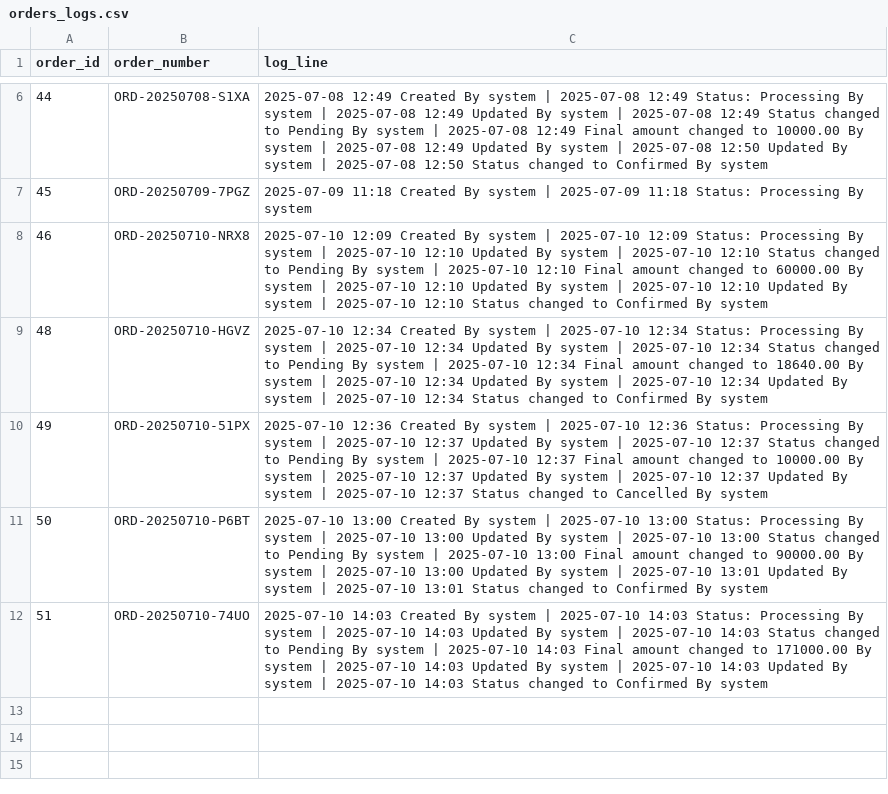
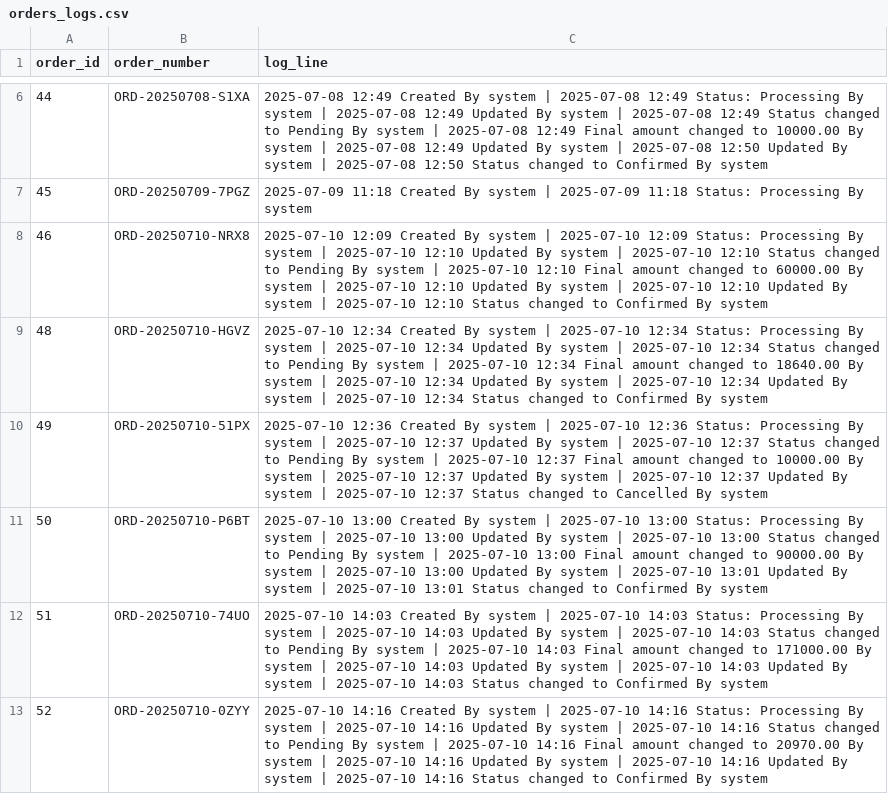
Before and after one commit to amirholakoo/IOMS, a CSV file: v200/core/csv_logs/orders_logs.csv, drawn as a sheet; only a part is shown, gaps mark what is left out.

```diff
--- a/v200/core/csv_logs/orders_logs.csv
+++ b/v200/core/csv_logs/orders_logs.csv
@@ -12 +12,2 @@ order_id,order_number,log_line
 51,ORD-20250710-74UO,2025-07-10 14:03 Created By system | 2025-07-10 14:03 Status: Processing By system | 2025-07-10 14:03 Updated By system | 2025-07-10 14:03 Status changed to Pending By system | 2025-07-10 14:03 Final amount changed to 171000.00 By system | 2025-07-10 14:03 Updated By system | 2025-07-10 14:03 Updated By system | 2025-07-10 14:03 Status changed to Confirmed By system
+52,ORD-20250710-0ZYY,2025-07-10 14:16 Created By system | 2025-07-10 14:16 Status: Processing By system | 2025-07-10 14:16 Updated By system | 2025-07-10 14:16 Status changed to Pending By system | 2025-07-10 14:16 Final amount changed to 20970.00 By system | 2025-07-10 14:16 Updated By system | 2025-07-10 14:16 Updated By system | 2025-07-10 14:16 Status changed to Confirmed By system
```
Also changed, not shown: v200/payments/csv_logs/payments_logs.csv.
